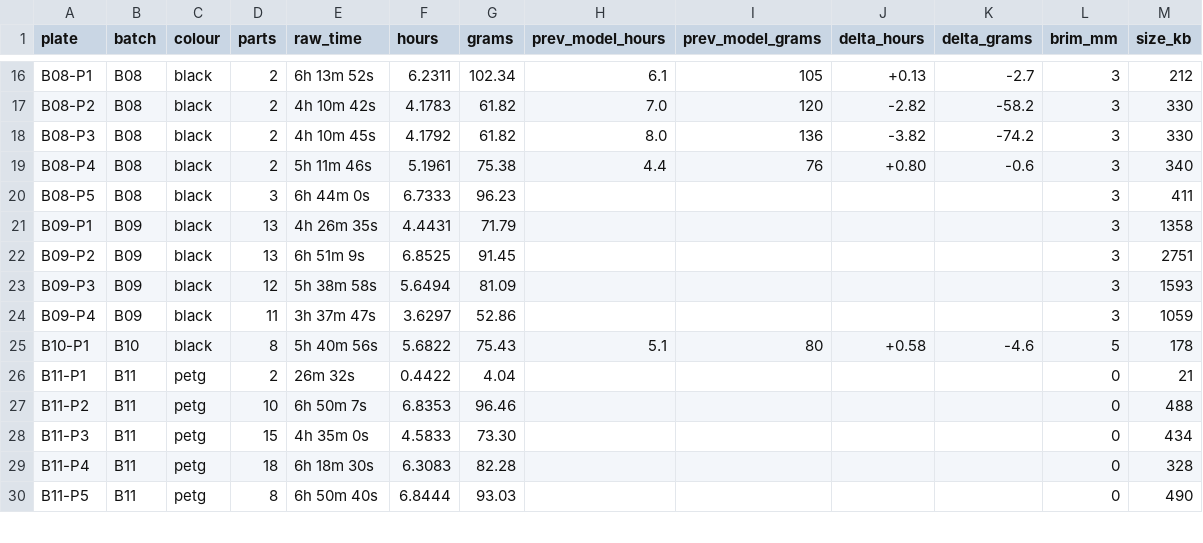
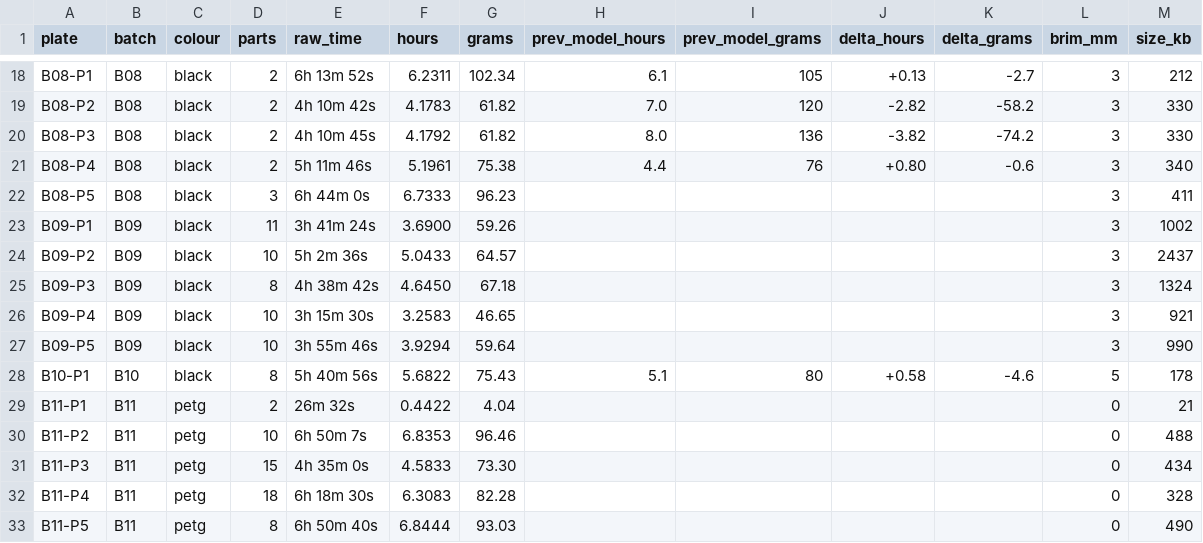
Before and after one commit to alexlicohen/voron-24-350-build-manual, a CSV file: slicer/estimates.csv, drawn as a sheet; only a part is shown, gaps mark what is left out; the diff covers the shown part only.

```diff
--- a/slicer/estimates.csv
+++ b/slicer/estimates.csv
@@ -20,6 +22,7 @@ B08-P4,B08,black,2,5h 11m 46s,5.1961,75.38,4.4,76,+0.80,-0.6,3,340
 B08-P5,B08,black,3,6h 44m 0s,6.7333,96.23,,,,,3,411
-B09-P1,B09,black,13,4h 26m 35s,4.4431,71.79,,,,,3,1358
-B09-P2,B09,black,13,6h 51m 9s,6.8525,91.45,,,,,3,2751
-B09-P3,B09,black,12,5h 38m 58s,5.6494,81.09,,,,,3,1593
-B09-P4,B09,black,11,3h 37m 47s,3.6297,52.86,,,,,3,1059
+B09-P1,B09,black,11,3h 41m 24s,3.6900,59.26,,,,,3,1002
+B09-P2,B09,black,10,5h 2m 36s,5.0433,64.57,,,,,3,2437
+B09-P3,B09,black,8,4h 38m 42s,4.6450,67.18,,,,,3,1324
+B09-P4,B09,black,10,3h 15m 30s,3.2583,46.65,,,,,3,921
+B09-P5,B09,black,10,3h 55m 46s,3.9294,59.64,,,,,3,990
 B10-P1,B10,black,8,5h 40m 56s,5.6822,75.43,5.1,80,+0.58,-4.6,5,178
```
Also changed, not shown: 2 added rows and 16 edited cells elsewhere in this file, 51 other files.
